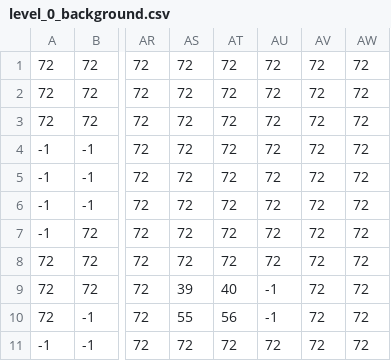
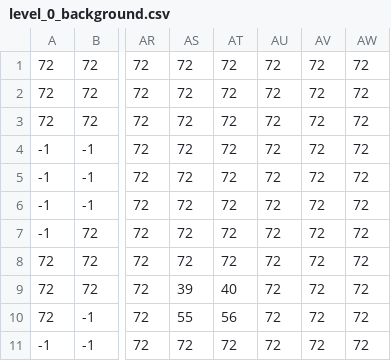
Before and after one commit to NiiklasDEV/pygame, a CSV file: Halbjahresprojekt/levels/0/level_0_background.csv, drawn as a sheet; only a part is shown, gaps mark what is left out; the diff names each change by its address in the sheet, - before the commit and + after, or states it on an @@ line.

```diff
--- a/Halbjahresprojekt/levels/0/level_0_background.csv
+++ b/Halbjahresprojekt/levels/0/level_0_background.csv
-AU9:AU10: -1
+AU9:AU10: 72
```
Also changed, not shown: Halbjahresprojekt/levels/0/level_0_terrain.csv, 21 other files.
